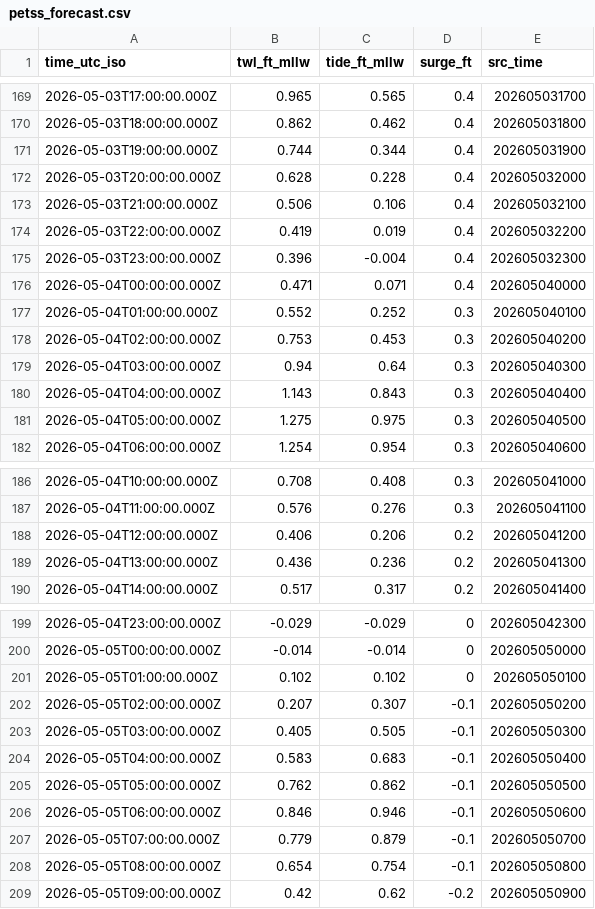
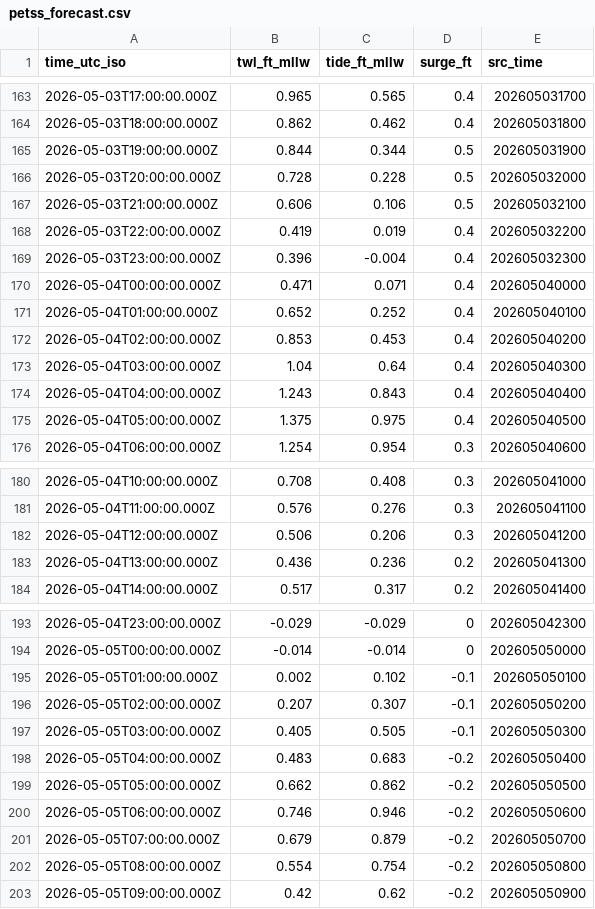
Before and after one commit to hondrospj/SeasideHeights, a CSV file: data/petss_forecast.csv, drawn as a sheet; only a part is shown, gaps mark what is left out; the diff covers the shown part only.

```diff
--- a/data/petss_forecast.csv
+++ b/data/petss_forecast.csv
@@ -170,5 +164,5 @@ time_utc_iso,twl_ft_mllw,tide_ft_mllw,surge_ft,src_time
 2026-05-03T18:00:00.000Z,0.862,0.462,0.4,202605031800
-2026-05-03T19:00:00.000Z,0.744,0.344,0.4,202605031900
-2026-05-03T20:00:00.000Z,0.628,0.228,0.4,202605032000
-2026-05-03T21:00:00.000Z,0.506,0.106,0.4,202605032100
+2026-05-03T19:00:00.000Z,0.844,0.344,0.5,202605031900
+2026-05-03T20:00:00.000Z,0.728,0.228,0.5,202605032000
+2026-05-03T21:00:00.000Z,0.606,0.106,0.5,202605032100
 2026-05-03T22:00:00.000Z,0.419,0.019,0.4,202605032200
@@ -176,7 +170,7 @@ time_utc_iso,twl_ft_mllw,tide_ft_mllw,surge_ft,src_time
 2026-05-04T00:00:00.000Z,0.471,0.071,0.4,202605040000
-2026-05-04T01:00:00.000Z,0.552,0.252,0.3,202605040100
-2026-05-04T02:00:00.000Z,0.753,0.453,0.3,202605040200
-2026-05-04T03:00:00.000Z,0.94,0.64,0.3,202605040300
-2026-05-04T04:00:00.000Z,1.143,0.843,0.3,202605040400
-2026-05-04T05:00:00.000Z,1.275,0.975,0.3,202605040500
+2026-05-04T01:00:00.000Z,0.652,0.252,0.4,202605040100
+2026-05-04T02:00:00.000Z,0.853,0.453,0.4,202605040200
+2026-05-04T03:00:00.000Z,1.04,0.64,0.4,202605040300
+2026-05-04T04:00:00.000Z,1.243,0.843,0.4,202605040400
+2026-05-04T05:00:00.000Z,1.375,0.975,0.4,202605040500
 2026-05-04T06:00:00.000Z,1.254,0.954,0.3,202605040600
@@ -187,3 +181,3 @@ time_utc_iso,twl_ft_mllw,tide_ft_mllw,surge_ft,src_time
 2026-05-04T11:00:00.000Z,0.576,0.276,0.3,202605041100
-2026-05-04T12:00:00.000Z,0.406,0.206,0.2,202605041200
+2026-05-04T12:00:00.000Z,0.506,0.206,0.3,202605041200
 2026-05-04T13:00:00.000Z,0.436,0.236,0.2,202605041300
@@ -200,10 +194,10 @@ time_utc_iso,twl_ft_mllw,tide_ft_mllw,surge_ft,src_time
 2026-05-05T00:00:00.000Z,-0.014,-0.014,0,202605050000
-2026-05-05T01:00:00.000Z,0.102,0.102,0,202605050100
+2026-05-05T01:00:00.000Z,0.002,0.102,-0.1,202605050100
 2026-05-05T02:00:00.000Z,0.207,0.307,-0.1,202605050200
 2026-05-05T03:00:00.000Z,0.405,0.505,-0.1,202605050300
-2026-05-05T04:00:00.000Z,0.583,0.683,-0.1,202605050400
-2026-05-05T05:00:00.000Z,0.762,0.862,-0.1,202605050500
-2026-05-05T06:00:00.000Z,0.846,0.946,-0.1,202605050600
-2026-05-05T07:00:00.000Z,0.779,0.879,-0.1,202605050700
-2026-05-05T08:00:00.000Z,0.654,0.754,-0.1,202605050800
+2026-05-05T04:00:00.000Z,0.483,0.683,-0.2,202605050400
+2026-05-05T05:00:00.000Z,0.662,0.862,-0.2,202605050500
+2026-05-05T06:00:00.000Z,0.746,0.946,-0.2,202605050600
+2026-05-05T07:00:00.000Z,0.679,0.879,-0.2,202605050700
+2026-05-05T08:00:00.000Z,0.554,0.754,-0.2,202605050800
 2026-05-05T09:00:00.000Z,0.42,0.62,-0.2,202605050900
```
Also changed, not shown: 6 added rows, 6 removed rows and 24 edited cells elsewhere in this file, 3 other files.
